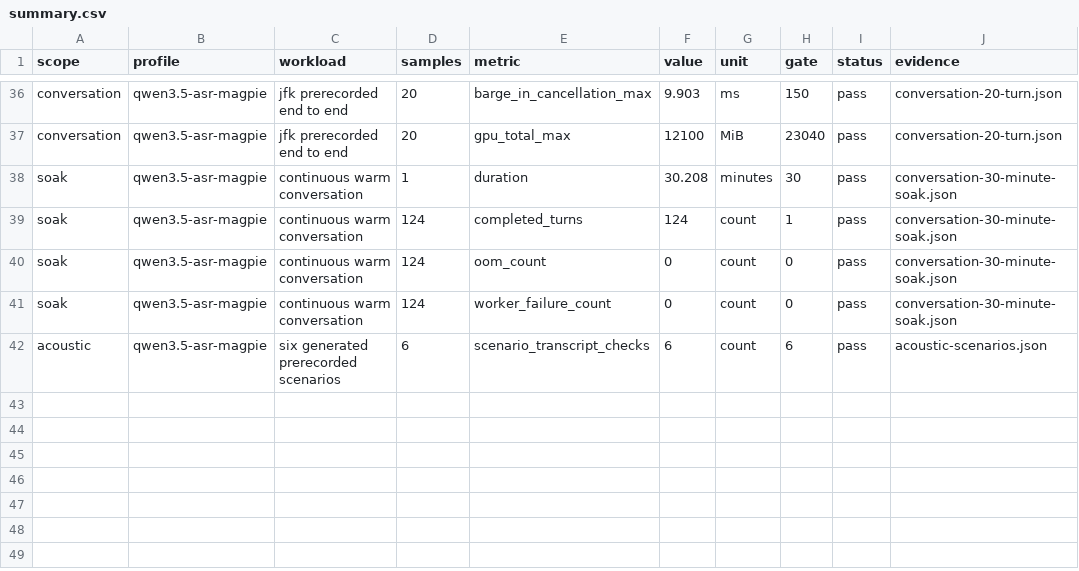
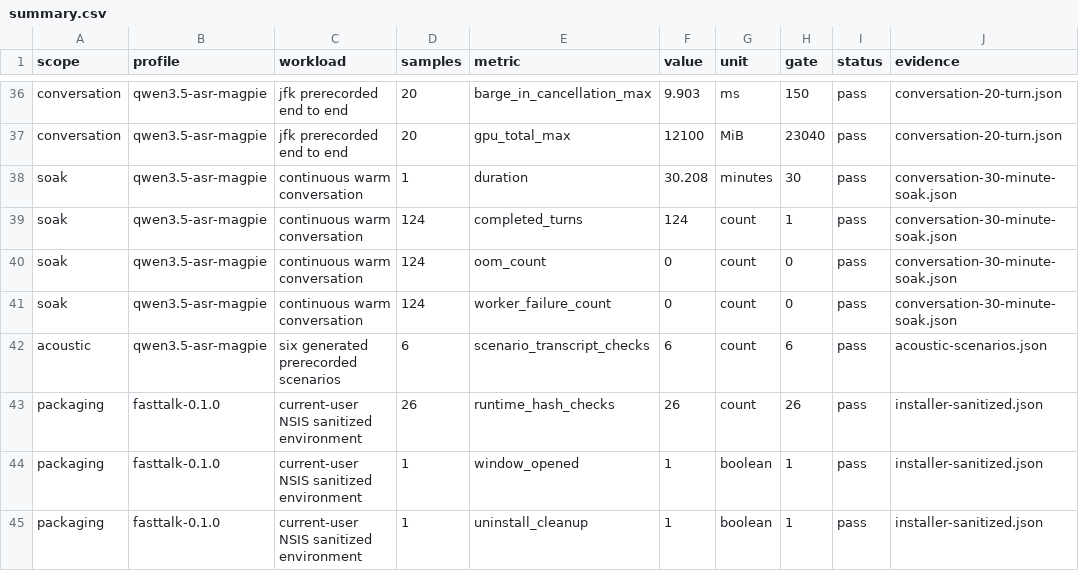
Before and after one commit to Berkay2002/fasttalk-v2, a CSV file: benchmarks/2026-08-11-rtx3090/summary.csv, drawn as a sheet; only a part is shown, gaps mark what is left out; the diff names each change by its address in the sheet, - before the commit and + after, or states it on an @@ line.

Commit message:
Archive installer verification evidence

```diff
--- a/benchmarks/2026-08-11-rtx3090/summary.csv
+++ b/benchmarks/2026-08-11-rtx3090/summary.csv
+row 43: packaging | fasttalk-0.1.0 | current-user NSIS sanitized environment | 26 | runtime_hash_checks | 26 | count | 26 | pass | installer-sanitized.json
+row 44: packaging | fasttalk-0.1.0 | current-user NSIS sanitized environment | 1 | window_opened | 1 | boolean | 1 | pass | installer-sanitized.json
+row 45: packaging | fasttalk-0.1.0 | current-user NSIS sanitized environment | 1 | uninstall_cleanup | 1 | boolean | 1 | pass | installer-sanitized.json
```
Also changed, not shown: 5 other files.
